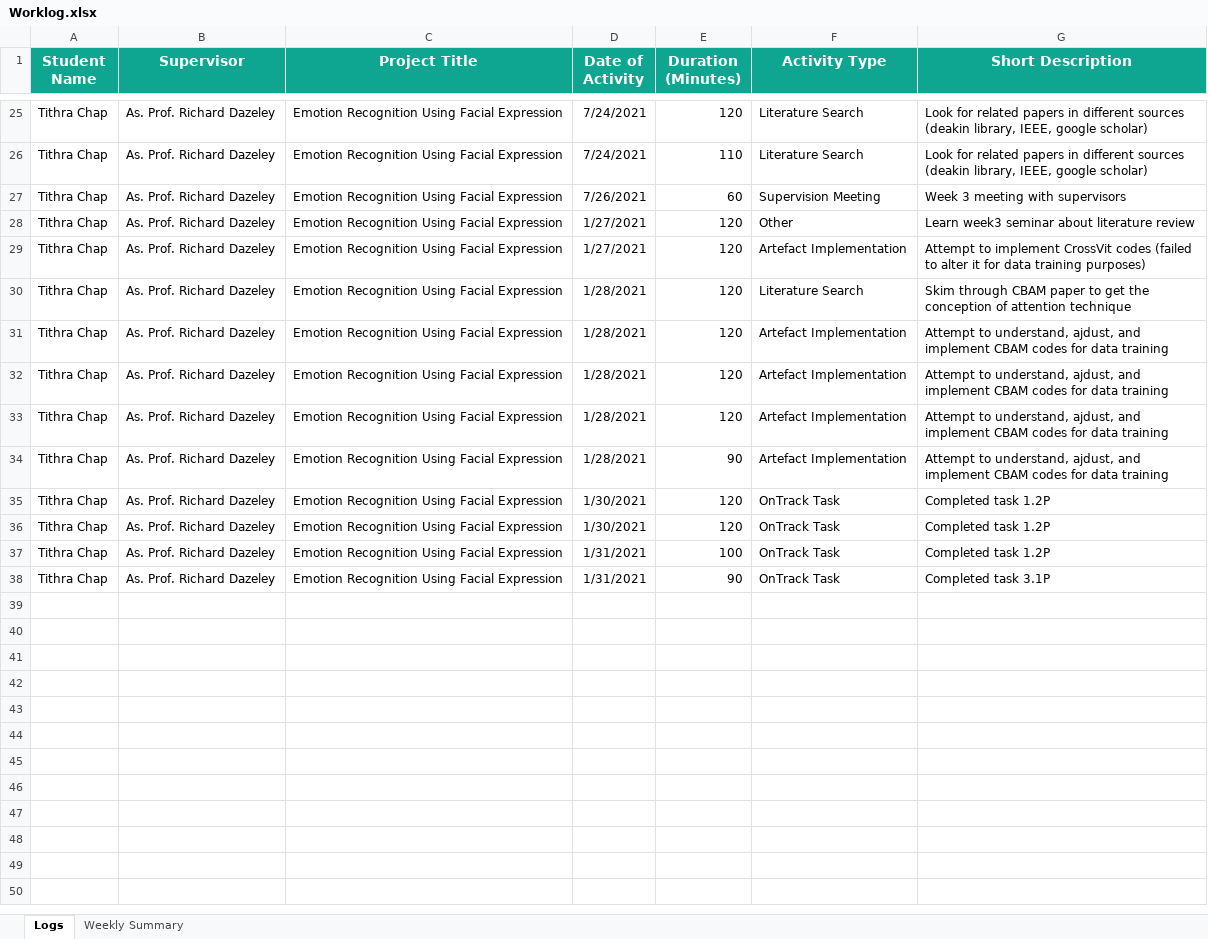
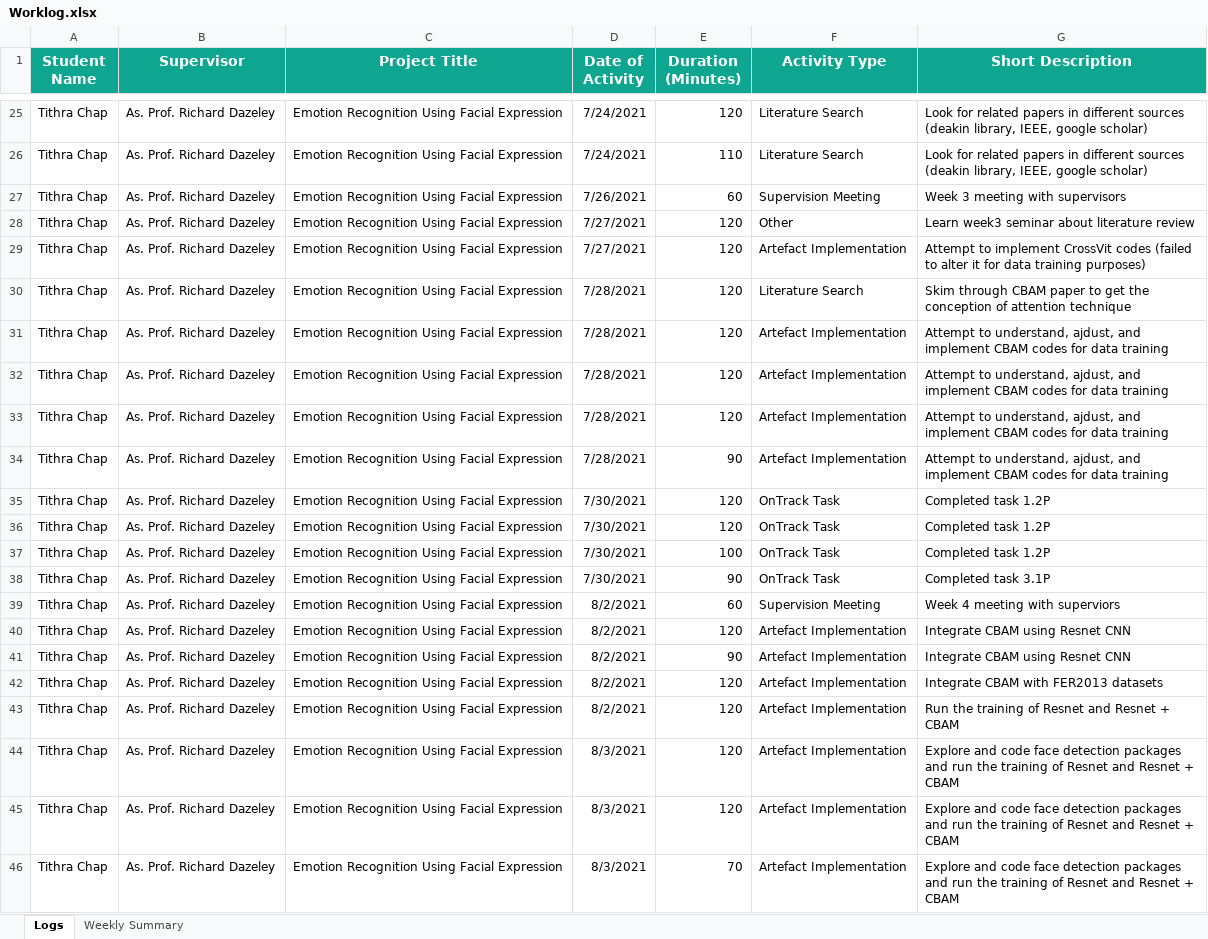
Before and after one commit to Tithra/Computer-Vision-DNN, an Excel workbook: Worklog.xlsx, sheet Logs, drawn as a sheet; only a part is shown, gaps mark what is left out; values as stored, in another font and other column widths than the file's, no borders; the diff names each change by its address in the sheet, - before the commit and + after, or states it on an @@ line.

```diff
--- a/Worklog.xlsx (sheet Logs)
+++ b/Worklog.xlsx (sheet Logs)
-D28:D29 (Date of Activity): 1/27/2021
+D28:D29 (Date of Activity): 7/27/2021
-D30:D34 (Date of Activity): 1/28/2021
+D30:D34 (Date of Activity): 7/28/2021
-D35:D36 (Date of Activity): 1/30/2021
+D35:D36 (Date of Activity): 7/30/2021
-D37:D38 (Date of Activity): 1/31/2021
+D37:D38 (Date of Activity): 7/30/2021
+row 39: Tithra Chap | As. Prof. Richard Dazeley | Emotion Recognition Using Facial Expression | 8/2/2021 | 60 | Supervision Meeting | Week 4 meeting with superviors
+row 40: Tithra Chap | As. Prof. Richard Dazeley | Emotion Recognition Using Facial Expression | 8/2/2021 | 120 | Artefact Implementation | Integrate CBAM using Resnet CNN
+row 41: Tithra Chap | As. Prof. Richard Dazeley | Emotion Recognition Using Facial Expression | 8/2/2021 | 90 | Artefact Implementation | Integrate CBAM using Resnet CNN
+row 42: Tithra Chap | As. Prof. Richard Dazeley | Emotion Recognition Using Facial Expression | 8/2/2021 | 120 | Artefact Implementation | Integrate CBAM with FER2013 datasets
+row 43: Tithra Chap | As. Prof. Richard Dazeley | Emotion Recognition Using Facial Expression | 8/2/2021 | 120 | Artefact Implementation | Run the training of Resnet and Resnet + CBAM
+row 44: Tithra Chap | As. Prof. Richard Dazeley | Emotion Recognition Using Facial Expression | 8/3/2021 | 120 | Artefact Implementation | Explore and code face detection packages and run the training of Resnet and Resnet + CBAM
+row 45: Tithra Chap | As. Prof. Richard Dazeley | Emotion Recognition Using Facial Expression | 8/3/2021 | 120 | Artefact Implementation | Explore and code face detection packages and run the training of Resnet and Resnet + CBAM
+row 46: Tithra Chap | As. Prof. Richard Dazeley | Emotion Recognition Using Facial Expression | 8/3/2021 | 70 | Artefact Implementation | Explore and code face detection packages and run the training of Resnet and Resnet + CBAM
```
Also changed, not shown: sheet Weekly Summary, 11 other files.
